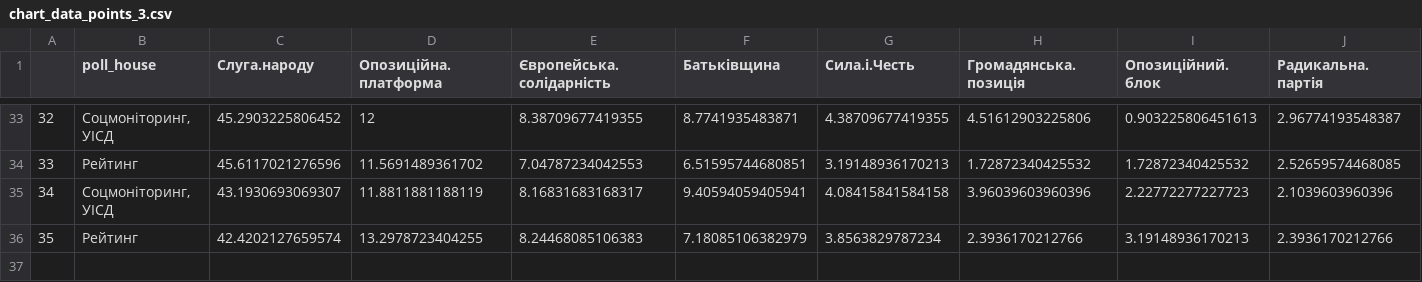
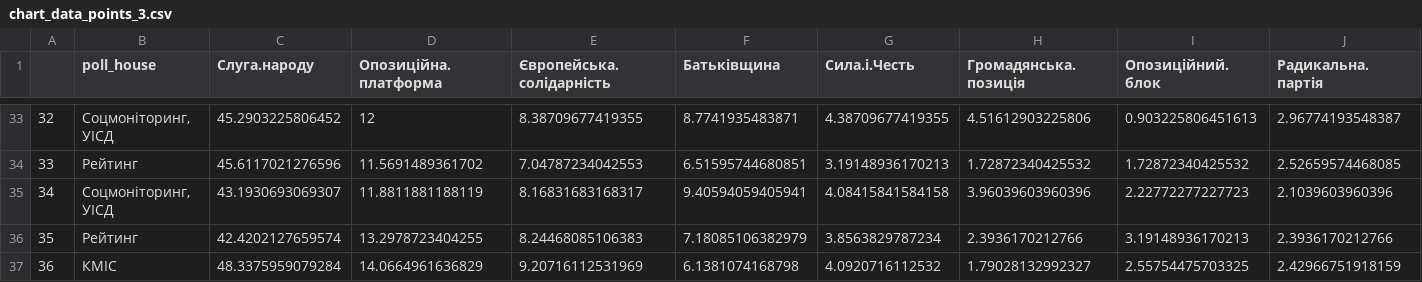
Before and after one commit to texty/parliament_polls, a CSV file: data/chart_data_points_3.csv, drawn as a sheet; only a part is shown, gaps mark what is left out; rows hold the shown columns only; the diff names each change by its address in the sheet, - before the commit and + after, or states it on an @@ line.

```diff
--- a/data/chart_data_points_3.csv
+++ b/data/chart_data_points_3.csv
+row 37: 36 | КМІС | 48.3375959079284 | 14.0664961636829 | 9.20716112531969 | 6.1381074168798 | 4.0920716112532 | 1.79028132992327 | 2.55754475703325 | 2.42966751918159
```
Also changed, not shown: data/chart_data_points_1.csv, 4 other files.
